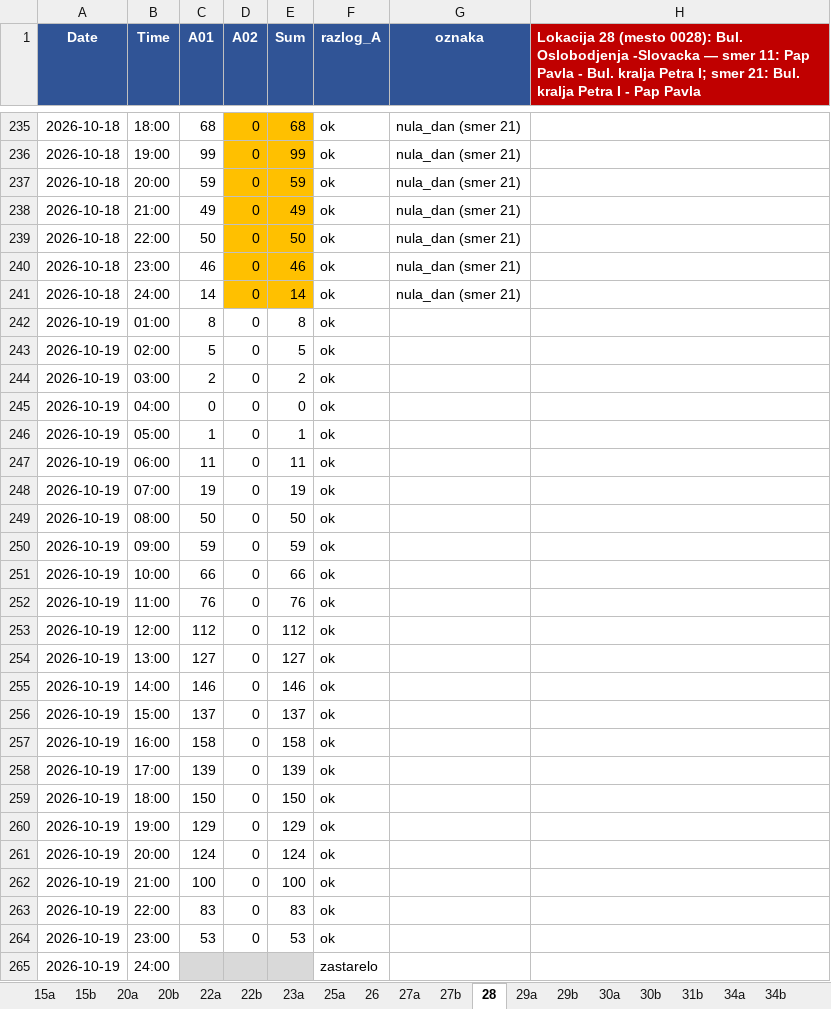
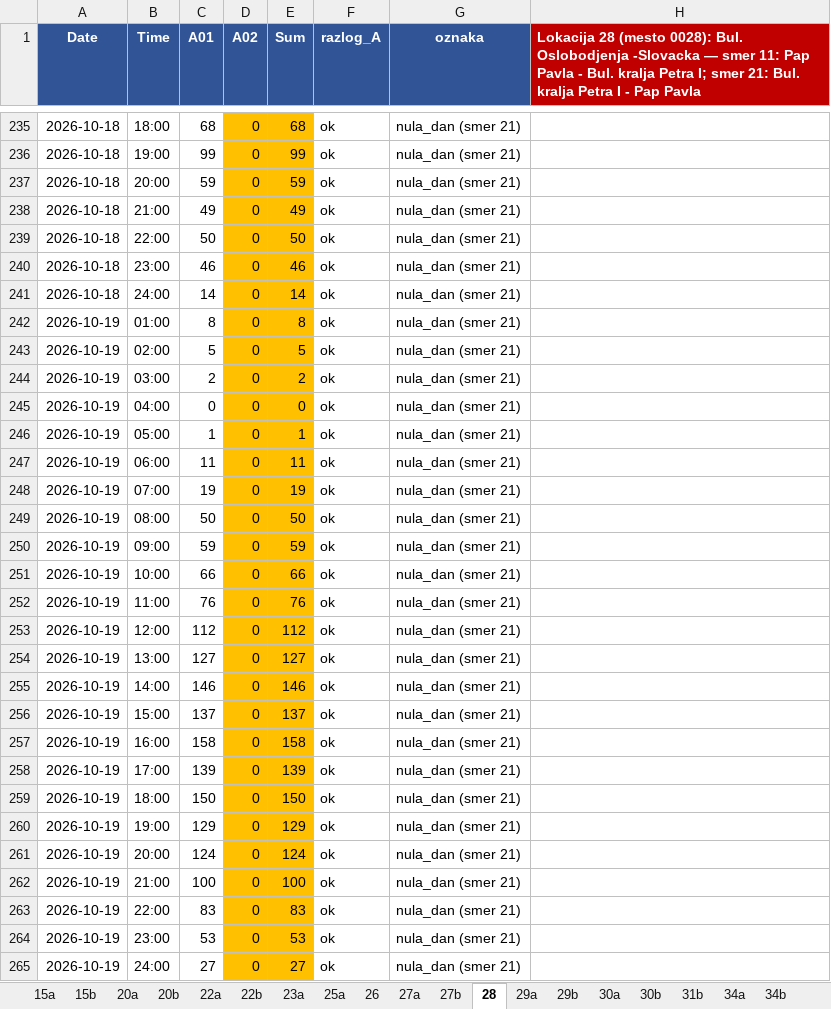
Before and after one commit to vijukM/ns-bike-data, an Excel workbook: podaci/biciklisti/excel/bicikli_2026-10.xlsx, sheet 28, drawn as a sheet; only a part is shown, gaps mark what is left out; values as stored, in another font and other column widths than the file's, no borders; conditional formats not drawn; removed rows and columns are numbered as before the commit, all else as after; the diff names each change by its address in the sheet, - before the commit and + after, or states it on an @@ line.

```diff
--- a/podaci/biciklisti/excel/bicikli_2026-10.xlsx (sheet 28)
+++ b/podaci/biciklisti/excel/bicikli_2026-10.xlsx (sheet 28)
-D242:E264 fill: none
+D242:E264 fill: #FFC000
-G242:G264 (oznaka): (empty)
+G242:G264 (oznaka): nula_dan (smer 21)
-row 265: 2026-10-19 | 24:00 |  |  |  | zastarelo
+row 265: 2026-10-19 | 24:00 | 27 | 0 | 27 | ok | nula_dan (smer 21)
```
Also changed, not shown: sheet 42a, sheet 49b, sheet 51a, sheet 26, sheet 40b, sheet 47, 39 more sheets, 9 other files.
